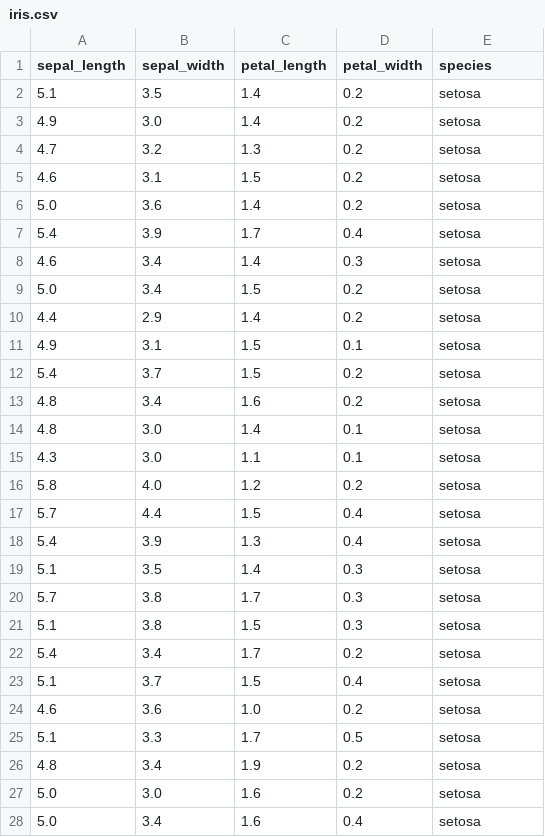
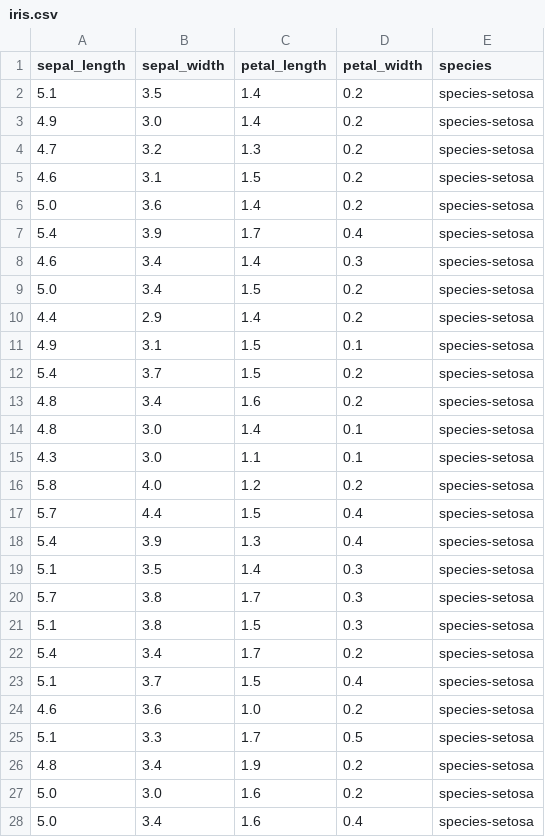
Before and after one commit to bettercodepaul/data-wrangling-workshop, a CSV file: iris.csv, drawn as a sheet; only a part is shown; the diff covers the shown part only.

Commit message:
Add files via upload

```diff
--- a/iris.csv
+++ b/iris.csv
@@ -1,28 +1,28 @@
 sepal_length,sepal_width,petal_length,petal_width,species
-5.1,3.5,1.4,0.2,setosa
-4.9,3.0,1.4,0.2,setosa
-4.7,3.2,1.3,0.2,setosa
-4.6,3.1,1.5,0.2,setosa
-5.0,3.6,1.4,0.2,setosa
-5.4,3.9,1.7,0.4,setosa
-4.6,3.4,1.4,0.3,setosa
-5.0,3.4,1.5,0.2,setosa
-4.4,2.9,1.4,0.2,setosa
-4.9,3.1,1.5,0.1,setosa
-5.4,3.7,1.5,0.2,setosa
-4.8,3.4,1.6,0.2,setosa
-4.8,3.0,1.4,0.1,setosa
-4.3,3.0,1.1,0.1,setosa
-5.8,4.0,1.2,0.2,setosa
-5.7,4.4,1.5,0.4,setosa
-5.4,3.9,1.3,0.4,setosa
-5.1,3.5,1.4,0.3,setosa
-5.7,3.8,1.7,0.3,setosa
-5.1,3.8,1.5,0.3,setosa
-5.4,3.4,1.7,0.2,setosa
-5.1,3.7,1.5,0.4,setosa
-4.6,3.6,1.0,0.2,setosa
-5.1,3.3,1.7,0.5,setosa
-4.8,3.4,1.9,0.2,setosa
-5.0,3.0,1.6,0.2,setosa
-5.0,3.4,1.6,0.4,setosa
+5.1,3.5,1.4,0.2,species-setosa
+4.9,3.0,1.4,0.2,species-setosa
+4.7,3.2,1.3,0.2,species-setosa
+4.6,3.1,1.5,0.2,species-setosa
+5.0,3.6,1.4,0.2,species-setosa
+5.4,3.9,1.7,0.4,species-setosa
+4.6,3.4,1.4,0.3,species-setosa
+5.0,3.4,1.5,0.2,species-setosa
+4.4,2.9,1.4,0.2,species-setosa
+4.9,3.1,1.5,0.1,species-setosa
+5.4,3.7,1.5,0.2,species-setosa
+4.8,3.4,1.6,0.2,species-setosa
+4.8,3.0,1.4,0.1,species-setosa
+4.3,3.0,1.1,0.1,species-setosa
+5.8,4.0,1.2,0.2,species-setosa
+5.7,4.4,1.5,0.4,species-setosa
+5.4,3.9,1.3,0.4,species-setosa
+5.1,3.5,1.4,0.3,species-setosa
+5.7,3.8,1.7,0.3,species-setosa
+5.1,3.8,1.5,0.3,species-setosa
+5.4,3.4,1.7,0.2,species-setosa
+5.1,3.7,1.5,0.4,species-setosa
+4.6,3.6,1.0,0.2,species-setosa
+5.1,3.3,1.7,0.5,species-setosa
+4.8,3.4,1.9,0.2,species-setosa
+5.0,3.0,1.6,0.2,species-setosa
+5.0,3.4,1.6,0.4,species-setosa
```
Also changed, not shown: 123 edited cells elsewhere in this file.
